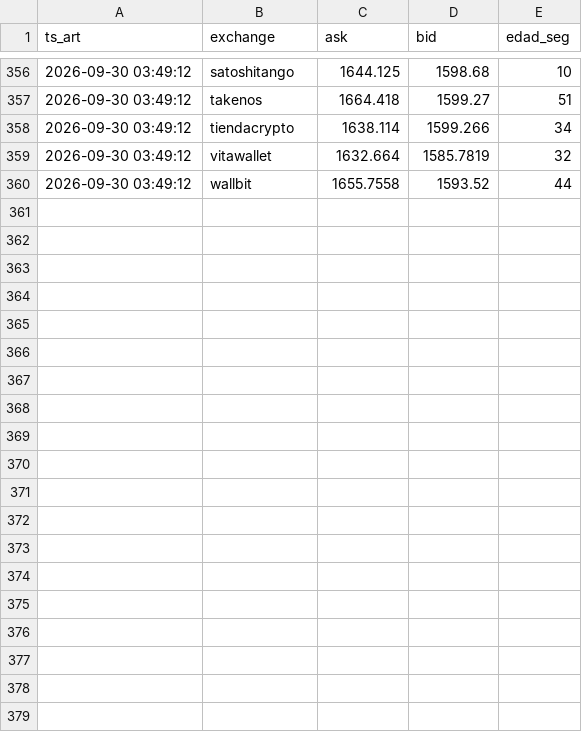
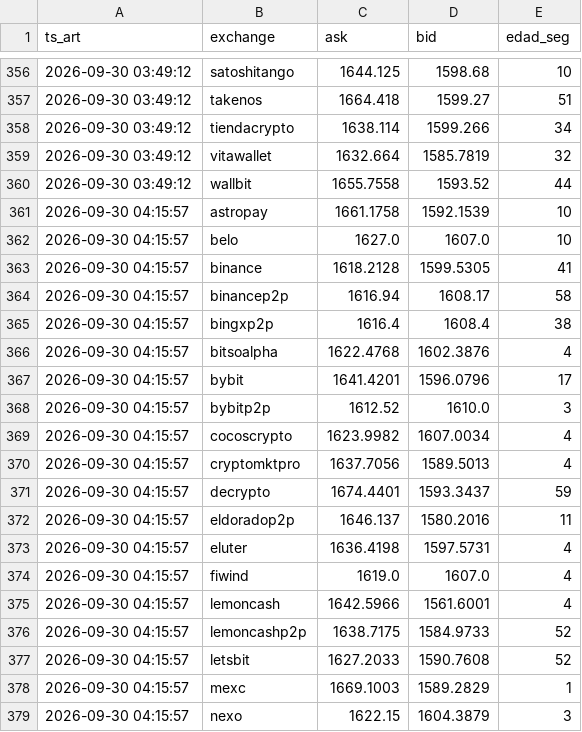
Before and after one commit to nahuelnob/observatorio-usdt, a CSV file: data/raw/2026-09-30.csv, drawn as a sheet; only a part is shown, gaps mark what is left out; the diff covers the shown part only.

```diff
--- a/data/raw/2026-09-30.csv
+++ b/data/raw/2026-09-30.csv
@@ -360 +360,20 @@ ts_art,exchange,ask,bid,edad_seg
 2026-09-30 03:49:12,wallbit,1655.7558,1593.52,44
+2026-09-30 04:15:57,astropay,1661.1758,1592.1539,10
+2026-09-30 04:15:57,belo,1627.0,1607.0,10
+2026-09-30 04:15:57,binance,1618.2128,1599.5305,41
+2026-09-30 04:15:57,binancep2p,1616.94,1608.17,58
+2026-09-30 04:15:57,bingxp2p,1616.4,1608.4,38
+2026-09-30 04:15:57,bitsoalpha,1622.4768,1602.3876,4
+2026-09-30 04:15:57,bybit,1641.4201,1596.0796,17
+2026-09-30 04:15:57,bybitp2p,1612.52,1610.0,3
+2026-09-30 04:15:57,cocoscrypto,1623.9982,1607.0034,4
+2026-09-30 04:15:57,cryptomktpro,1637.7056,1589.5013,4
+2026-09-30 04:15:57,decrypto,1674.4401,1593.3437,59
+2026-09-30 04:15:57,eldoradop2p,1646.137,1580.2016,11
+2026-09-30 04:15:57,eluter,1636.4198,1597.5731,4
+2026-09-30 04:15:57,fiwind,1619.0,1607.0,4
+2026-09-30 04:15:57,lemoncash,1642.5966,1561.6001,4
+2026-09-30 04:15:57,lemoncashp2p,1638.7175,1584.9733,52
+2026-09-30 04:15:57,letsbit,1627.2033,1590.7608,52
+2026-09-30 04:15:57,mexc,1669.1003,1589.2829,1
+2026-09-30 04:15:57,nexo,1622.15,1604.3879,3
```
Also changed, not shown: 10 added rows elsewhere in this file, data/metricas.csv.
